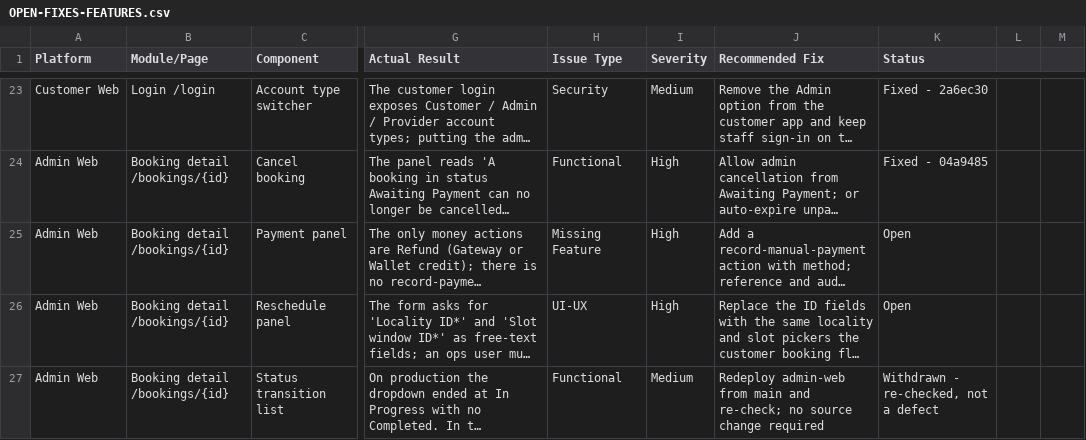
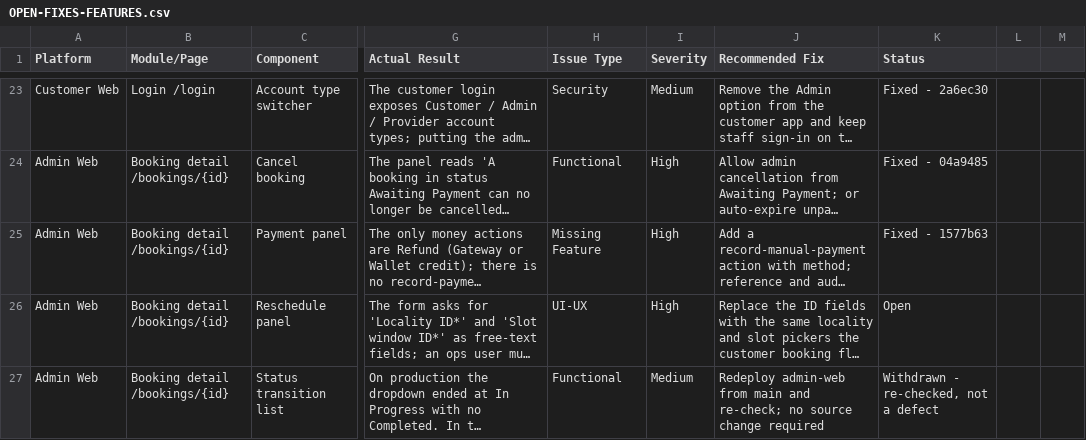
Before and after one commit to strikereternal877-byte/nestly, a CSV file: docs/OPEN-FIXES-FEATURES.csv, drawn as a sheet; only a part is shown, gaps mark what is left out; long unchanged cells end in …; the diff names each change by its address in the sheet, - before the commit and + after, or states it on an @@ line.

```diff
--- a/docs/OPEN-FIXES-FEATURES.csv
+++ b/docs/OPEN-FIXES-FEATURES.csv
-K25 (Status): Open
+K25 (Status): Fixed - 1577b63
```
